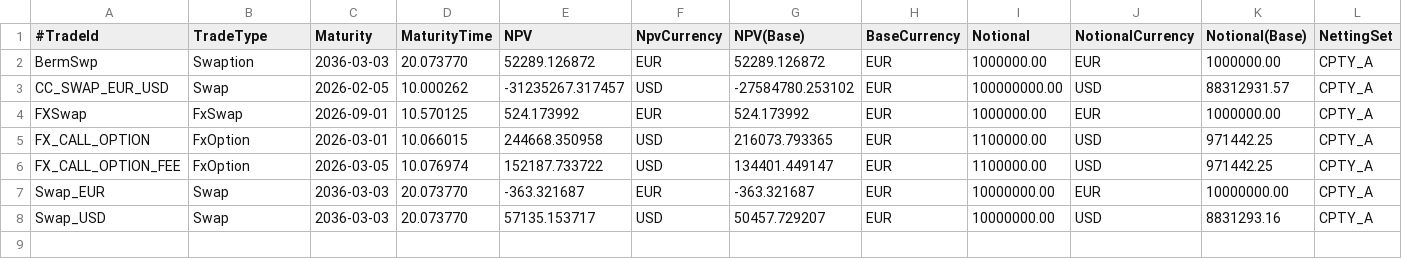
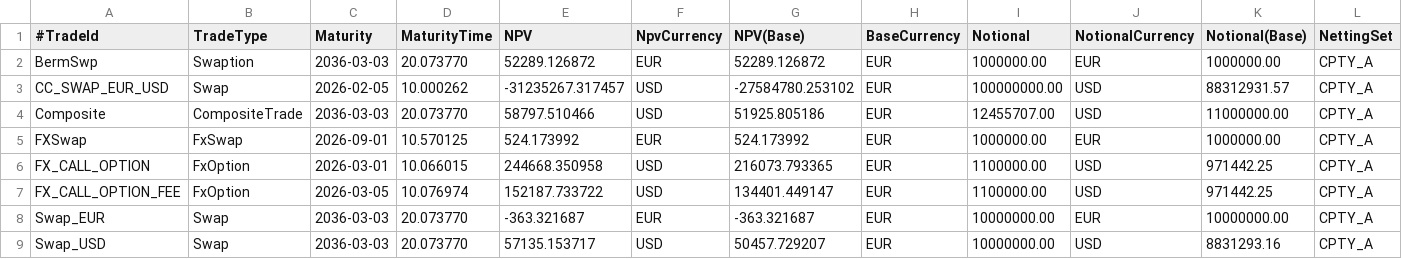
Before and after one commit to OpenSourceRisk/Engine, a CSV file: Examples/AmericanMonteCarlo/ExpectedOutput/amccg/npv.csv, drawn as a sheet; only a part is shown; rows hold the shown columns only; the diff names each change by its address in the sheet, - before the commit and + after, or states it on an @@ line.

Commit message:
ACADIAQPR-12228 update regression output

```diff
--- a/Examples/AmericanMonteCarlo/ExpectedOutput/amccg/npv.csv
+++ b/Examples/AmericanMonteCarlo/ExpectedOutput/amccg/npv.csv
+row 4: Composite | CompositeTrade | 2036-03-03 | 20.073770 | 58797.510466 | USD | 51925.805186 | EUR | 12455707.00 | USD | 11000000.00 | CPTY_A
```
Also changed, not shown: 3 other files.
